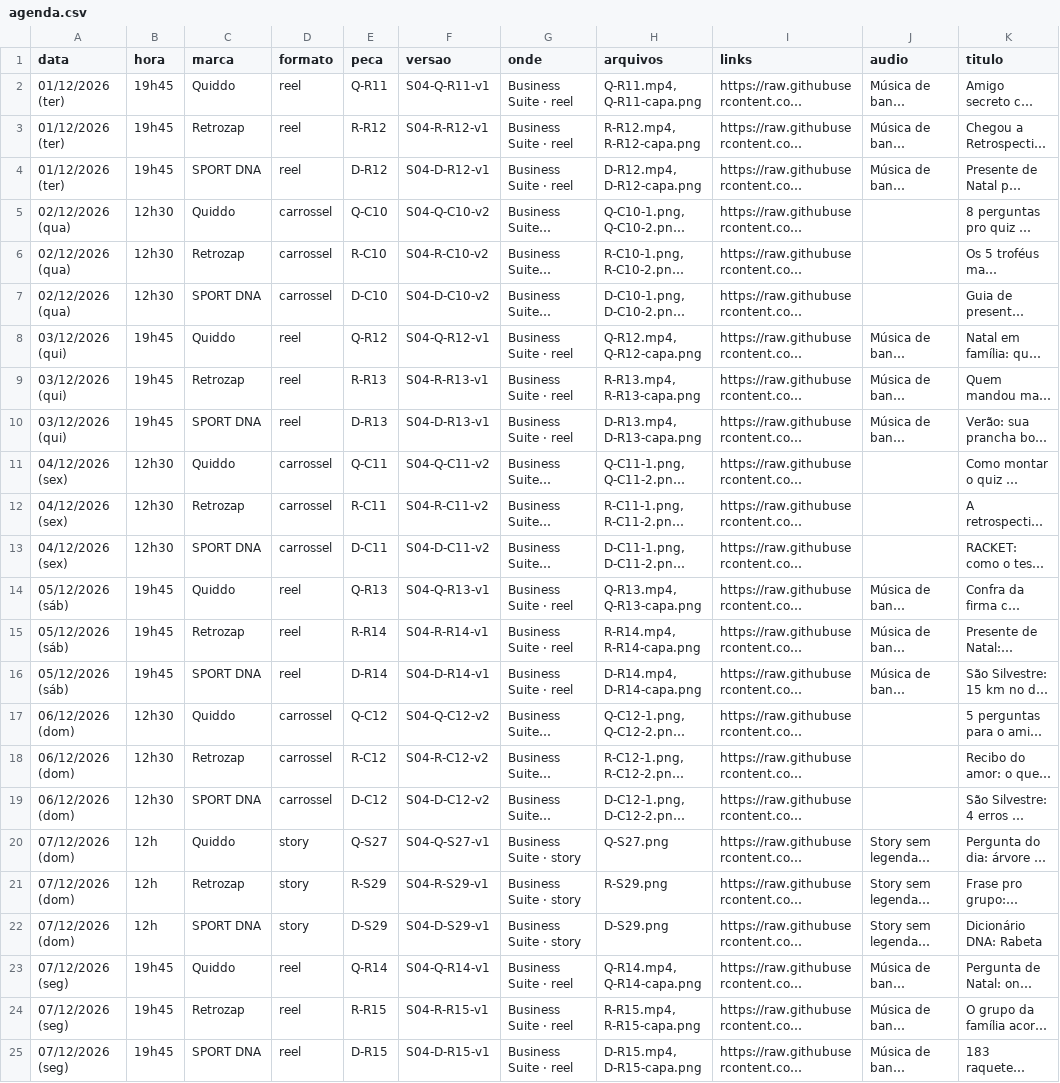
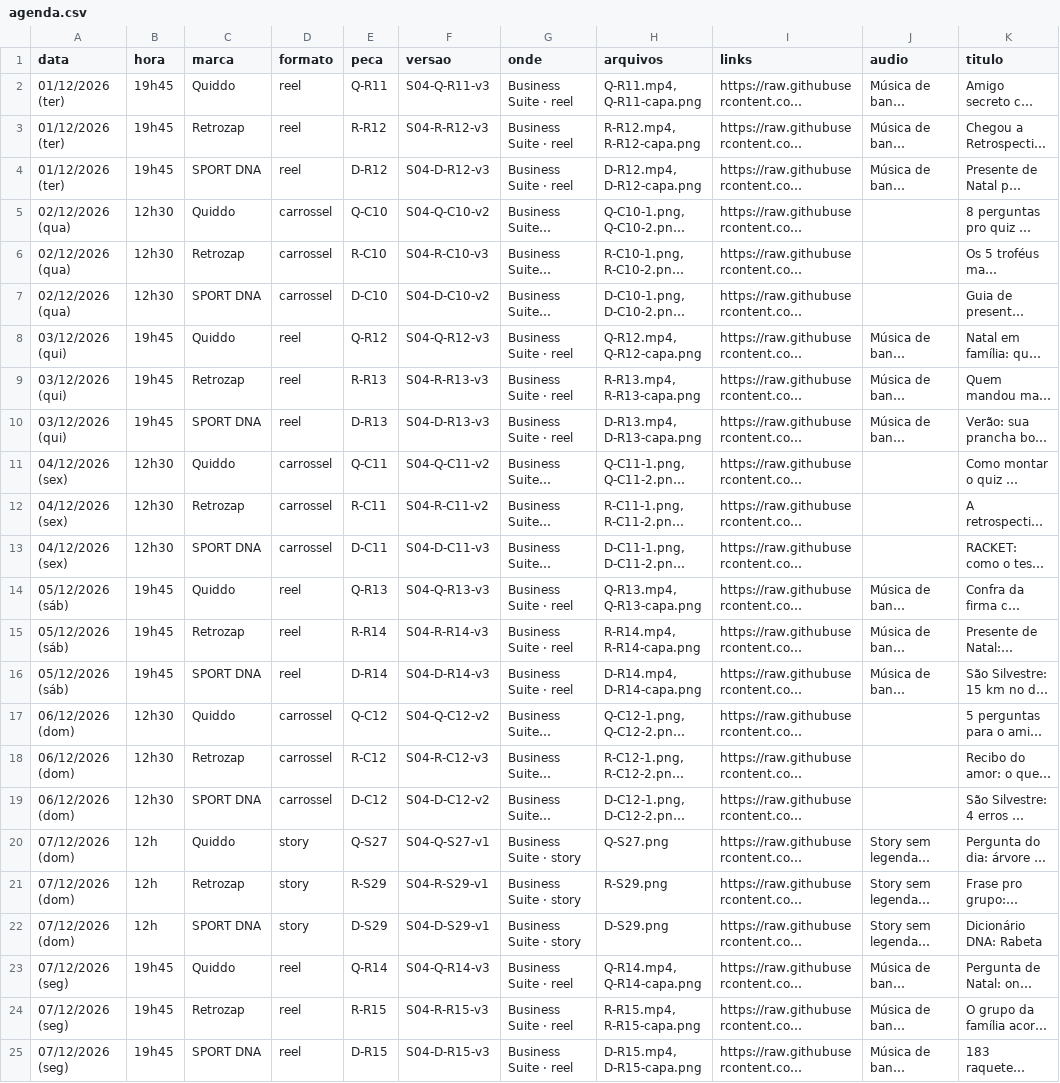
Before and after one commit to gtorniero/beyondtheworkproject, a CSV file: packs/S04/agenda.csv, drawn as a sheet; long unchanged cells end in …; the diff names each change by its address in the sheet, - before the commit and + after, or states it on an @@ line.

```diff
--- a/packs/S04/agenda.csv
+++ b/packs/S04/agenda.csv
-F2 (versao): S04-Q-R11-v1
+F2 (versao): S04-Q-R11-v3
-F3 (versao): S04-R-R12-v1
+F3 (versao): S04-R-R12-v3
-F4 (versao): S04-D-R12-v1
+F4 (versao): S04-D-R12-v3
-F6 (versao): S04-R-C10-v2
+F6 (versao): S04-R-C10-v3
-F8 (versao): S04-Q-R12-v1
+F8 (versao): S04-Q-R12-v3
-F9 (versao): S04-R-R13-v1
+F9 (versao): S04-R-R13-v3
-F10 (versao): S04-D-R13-v1
+F10 (versao): S04-D-R13-v3
-F13 (versao): S04-D-C11-v2
+F13 (versao): S04-D-C11-v3
-F14 (versao): S04-Q-R13-v1
+F14 (versao): S04-Q-R13-v3
-F15 (versao): S04-R-R14-v1
+F15 (versao): S04-R-R14-v3
-F16 (versao): S04-D-R14-v1
+F16 (versao): S04-D-R14-v3
-F18 (versao): S04-R-C12-v2
+F18 (versao): S04-R-C12-v3
-F23 (versao): S04-Q-R14-v1
+F23 (versao): S04-Q-R14-v3
-F24 (versao): S04-R-R15-v1
+F24 (versao): S04-R-R15-v3
-F25 (versao): S04-D-R15-v1
+F25 (versao): S04-D-R15-v3
```
Also changed, not shown: packs/S03/agenda.csv, packs/STORIES-SEQ/agenda-sequencias.csv, 57 other files.
